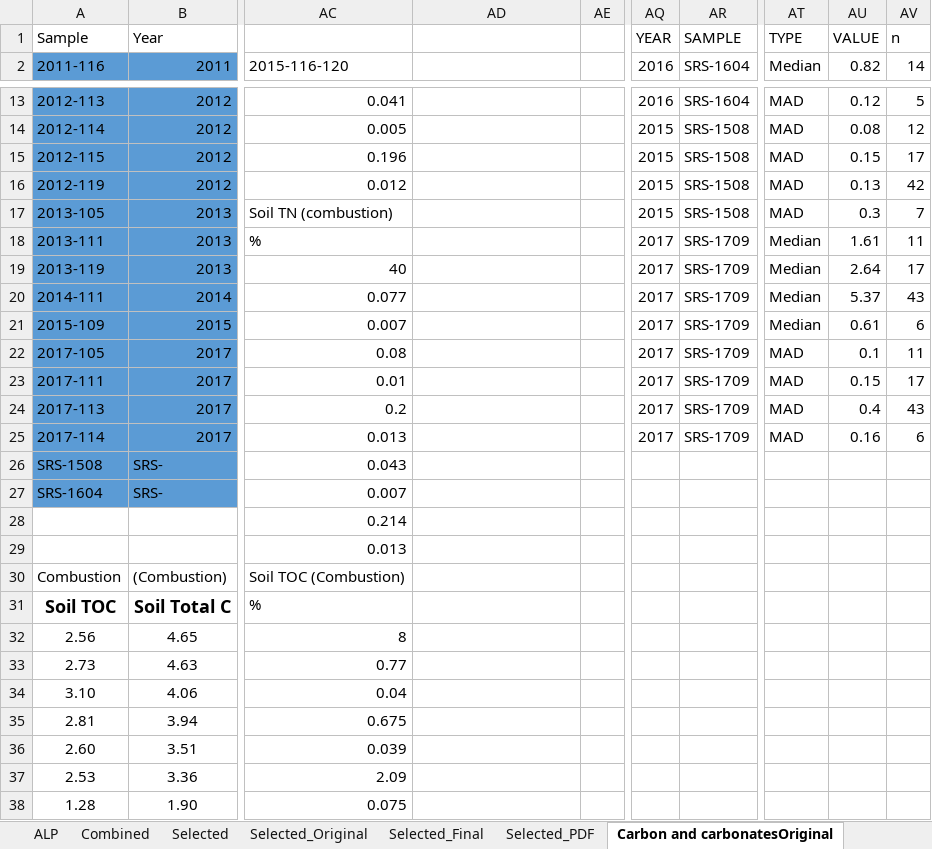
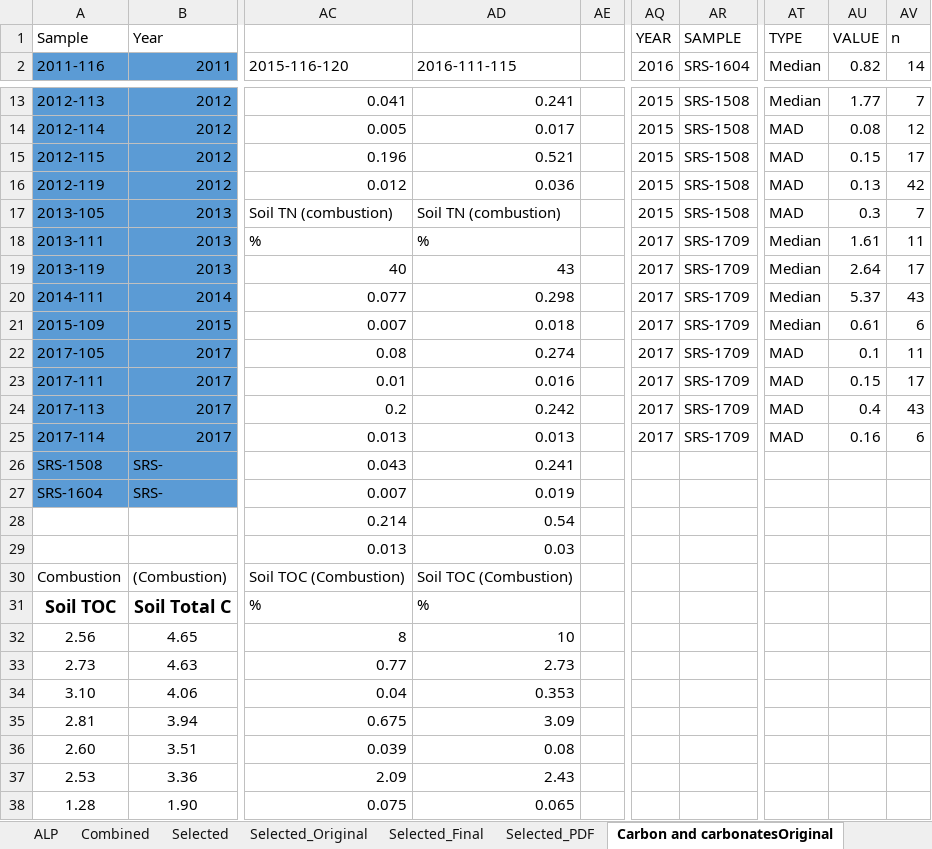
Before and after one commit to FelipeMonts/NAPTSoilsData, an Excel workbook: Results_data_all.xlsx, sheet Carbon and carbonatesOriginal, drawn as a sheet; only a part is shown, gaps mark what is left out; values as stored, in another font and other column widths than the file's, no borders; the diff covers the shown part only; the diff names each change by its address in the sheet, - before the commit and + after, or states it on an @@ line.

Commit message:
Completed carbon and carbonates tables

```diff
--- a/Results_data_all.xlsx (sheet Carbon and carbonatesOriginal)
+++ b/Results_data_all.xlsx (sheet Carbon and carbonatesOriginal)
-AD2: (empty)
+AD2: 2016-111-115
-AD13 (2016-111-115): (empty)
+AD13 (2016-111-115): 0.241
-AQ13 (2016): 2016
+AQ13 (2016): 2015
-AR13 (SRS-1604): SRS-1604
+AR13 (SRS-1604): SRS-1508
-AT13 (Median): MAD
+AT13 (Median): Median
-AU13 (0.82): 0.12
+AU13 (0.82): 1.77
-AV13 (14): 5
+AV13 (14): 7
-AD14 (2016-111-115): (empty)
+AD14 (2016-111-115): 0.017
-AD15 (2016-111-115): (empty)
+AD15 (2016-111-115): 0.521
-AD16 (2016-111-115): (empty)
+AD16 (2016-111-115): 0.036
-AD17 (2016-111-115): (empty)
+AD17 (2016-111-115): Soil TN (combustion)
-AD18 (2016-111-115): (empty)
+AD18 (2016-111-115): %
-AD19 (2016-111-115): (empty)
+AD19 (2016-111-115): 43
-AD20 (2016-111-115): (empty)
+AD20 (2016-111-115): 0.298
-AD21 (2016-111-115): (empty)
+AD21 (2016-111-115): 0.018
-AD22 (2016-111-115): (empty)
+AD22 (2016-111-115): 0.274
-AD23 (2016-111-115): (empty)
+AD23 (2016-111-115): 0.016
-AD24 (2016-111-115): (empty)
+AD24 (2016-111-115): 0.242
-AD25 (2016-111-115): (empty)
+AD25 (2016-111-115): 0.013
-AD26 (2016-111-115): (empty)
+AD26 (2016-111-115): 0.241
-AD27 (2016-111-115): (empty)
+AD27 (2016-111-115): 0.019
-AD28 (2016-111-115): (empty)
+AD28 (2016-111-115): 0.54
-AD29 (2016-111-115): (empty)
+AD29 (2016-111-115): 0.03
-AD30 (2016-111-115): (empty)
+AD30 (2016-111-115): Soil TOC (Combustion)
-AD31 (2016-111-115): (empty)
+AD31 (2016-111-115): %
-AD32 (2016-111-115): (empty)
+AD32 (2016-111-115): 10
-AD33 (2016-111-115): (empty)
+AD33 (2016-111-115): 2.73
-AD34 (2016-111-115): (empty)
+AD34 (2016-111-115): 0.353
-AD35 (2016-111-115): (empty)
+AD35 (2016-111-115): 3.09
-AD36 (2016-111-115): (empty)
+AD36 (2016-111-115): 0.08
-AD37 (2016-111-115): (empty)
+AD37 (2016-111-115): 2.43
-AD38 (2016-111-115): (empty)
+AD38 (2016-111-115): 0.065
```
Also changed, not shown: 101 edited cells elsewhere in this sheet, sheet Carbon and Carbonates table, sheet C_CaCO3, sheet Carbon and carbonates, 2 other files.
